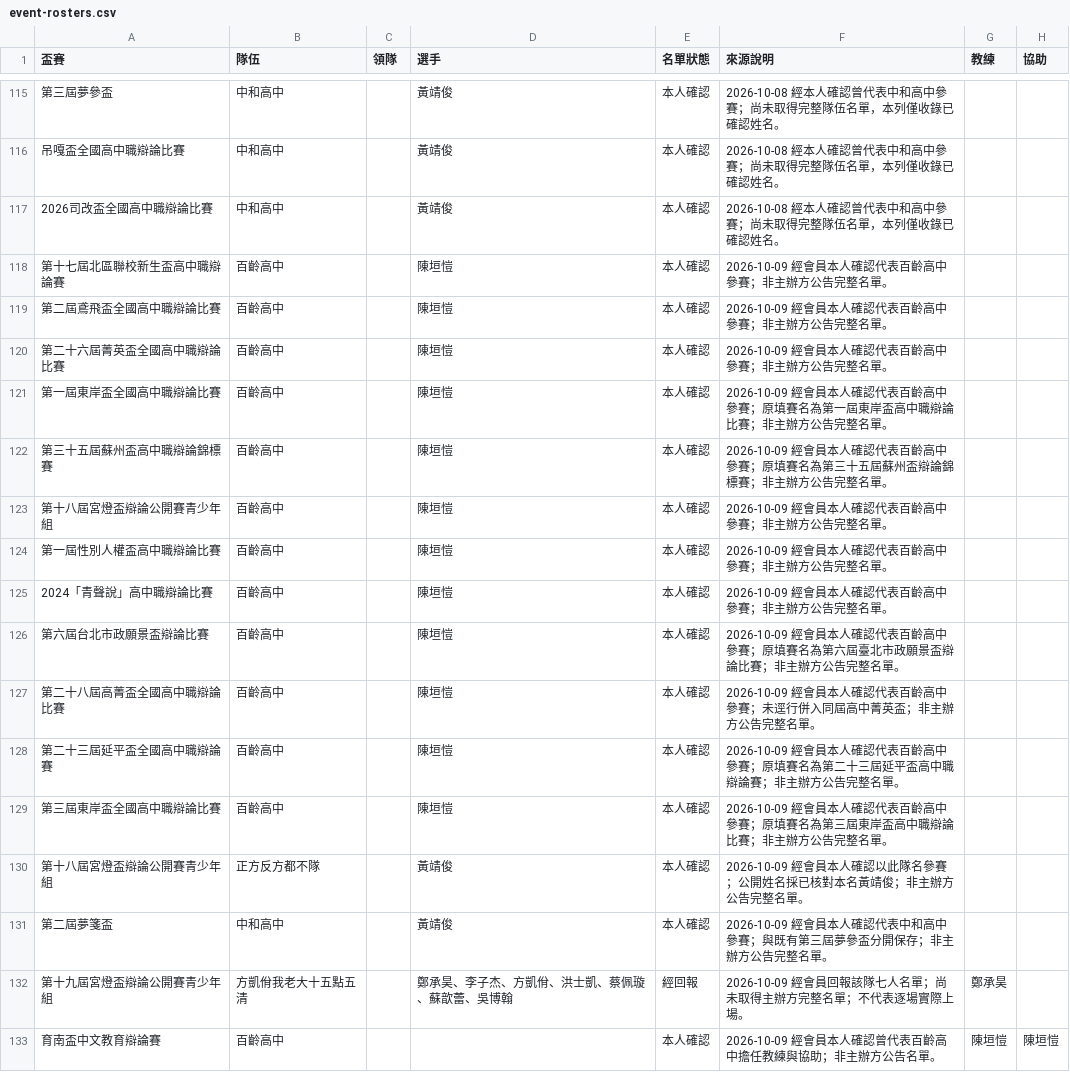
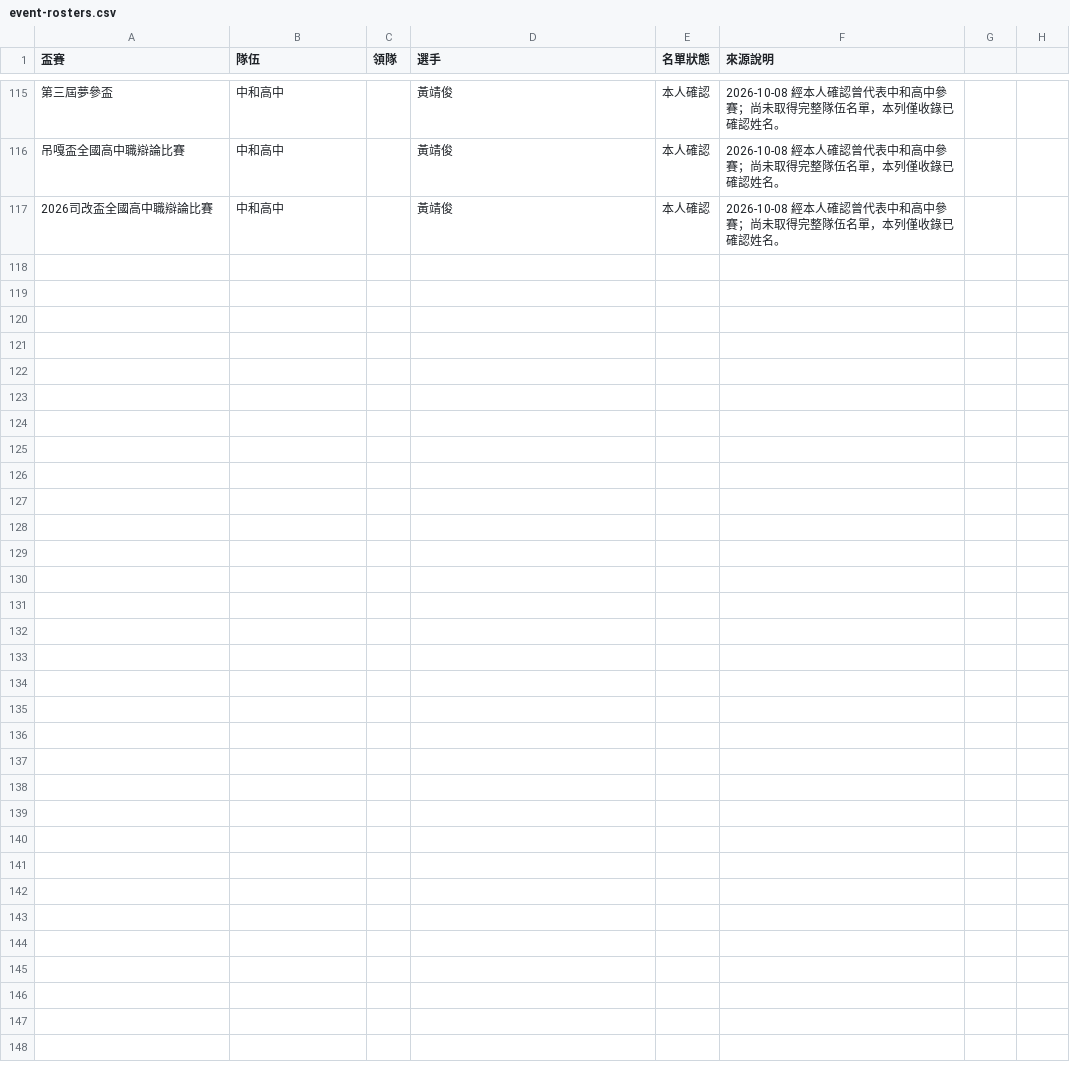
Before and after one commit to macrokernel3000/opendebate, a CSV file: data/event-rosters.csv, drawn as a sheet; only a part is shown, gaps mark what is left out; the diff names each change by its address in the sheet, - before the commit and + after, or states it on an @@ line.

```diff
--- a/data/event-rosters.csv
+++ b/data/event-rosters.csv
-G1: 教練
+G1: (empty)
-H1: 協助
+H1: (empty)
-row 118: 第十七屆北區聯校新生盃高中職辯論賽 | 百齡高中 |  | 陳垣愷 | 本人確認 | 2026-10-09 經會員本人確認代表百齡高中參賽；非主辦方公告完整名單。
-row 119: 第二屆鳶飛盃全國高中職辯論比賽 | 百齡高中 |  | 陳垣愷 | 本人確認 | 2026-10-09 經會員本人確認代表百齡高中參賽；非主辦方公告完整名單。
-row 120: 第二十六屆菁英盃全國高中職辯論比賽 | 百齡高中 |  | 陳垣愷 | 本人確認 | 2026-10-09 經會員本人確認代表百齡高中參賽；非主辦方公告完整名單。
-row 121: 第一屆東岸盃全國高中職辯論比賽 | 百齡高中 |  | 陳垣愷 | 本人確認 | 2026-10-09 經會員本人確認代表百齡高中參賽；原填賽名為第一屆東岸盃高中職辯論比賽；非主辦方公告完整名單。
-row 122: 第三十五屆蘇州盃高中職辯論錦標賽 | 百齡高中 |  | 陳垣愷 | 本人確認 | 2026-10-09 經會員本人確認代表百齡高中參賽；原填賽名為第三十五屆蘇州盃辯論錦標賽；非主辦方公告完整名單。
-row 123: 第十八屆宮燈盃辯論公開賽青少年組 | 百齡高中 |  | 陳垣愷 | 本人確認 | 2026-10-09 經會員本人確認代表百齡高中參賽；非主辦方公告完整名單。
-row 124: 第一屆性別人權盃高中職辯論比賽 | 百齡高中 |  | 陳垣愷 | 本人確認 | 2026-10-09 經會員本人確認代表百齡高中參賽；非主辦方公告完整名單。
-row 125: 2024「青聲說」高中職辯論比賽 | 百齡高中 |  | 陳垣愷 | 本人確認 | 2026-10-09 經會員本人確認代表百齡高中參賽；非主辦方公告完整名單。
-row 126: 第六屆台北市政願景盃辯論比賽 | 百齡高中 |  | 陳垣愷 | 本人確認 | 2026-10-09 經會員本人確認代表百齡高中參賽；原填賽名為第六屆臺北市政願景盃辯論比賽；非主辦方公告完整名單。
-row 127: 第二十八屆高菁盃全國高中職辯論比賽 | 百齡高中 |  | 陳垣愷 | 本人確認 | 2026-10-09 經會員本人確認代表百齡高中參賽；未逕行併入同屆高中菁英盃；非主辦方公告完整名單。
-row 128: 第二十三屆延平盃全國高中職辯論賽 | 百齡高中 |  | 陳垣愷 | 本人確認 | 2026-10-09 經會員本人確認代表百齡高中參賽；原填賽名為第二十三屆延平盃高中職辯論賽；非主辦方公告完整名單。
-row 129: 第三屆東岸盃全國高中職辯論比賽 | 百齡高中 |  | 陳垣愷 | 本人確認 | 2026-10-09 經會員本人確認代表百齡高中參賽；原填賽名為第三屆東岸盃高中職辯論比賽；非主辦方公告完整名單。
-row 130: 第十八屆宮燈盃辯論公開賽青少年組 | 正方反方都不隊 |  | 黃靖俊 | 本人確認 | 2026-10-09 經會員本人確認以此隊名參賽；公開姓名採已核對本名黃靖俊；非主辦方公告完整名單。
-row 131: 第二屆夢箋盃 | 中和高中 |  | 黃靖俊 | 本人確認 | 2026-10-09 經會員本人確認代表中和高中參賽；與既有第三屆夢參盃分開保存；非主辦方公告完整名單。
-row 132: 第十九屆宮燈盃辯論公開賽青少年組 | 方凱佾我老大十五點五清 |  | 鄭承昊、李子杰、方凱佾、洪士凱、蔡佩璇、蘇歆蕾、吳博翰 | 經回報 | 2026-10-09 經會員回報該隊七人名單；尚未取得主辦方完整名單；不代表逐場實際上場。 | 鄭承昊
-row 133: 育南盃中文教育辯論賽 | 百齡高中 |  |  | 本人確認 | 2026-10-09 經會員本人確認曾代表百齡高中擔任教練與協助；非主辦方公告名單。 | 陳垣愷 | 陳垣愷
```
Also changed, not shown: data/entity-registry.csv, data/public-data-第十九屆宮燈盃辯論公開賽青少年組.csv, 12 other files.
